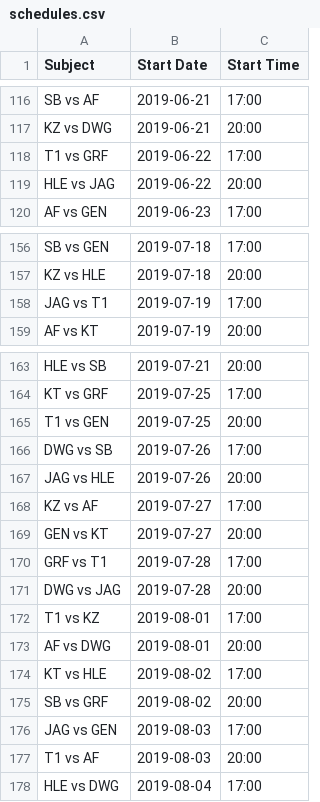
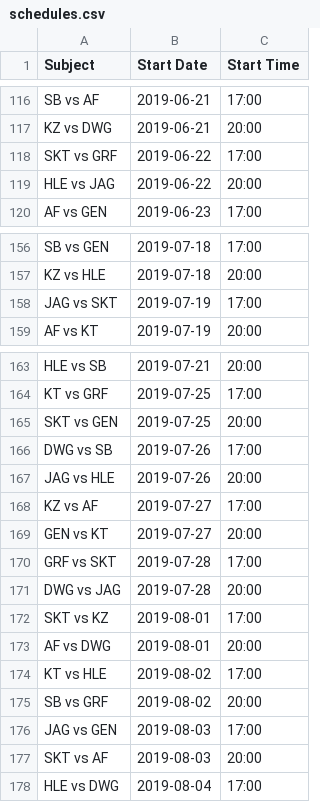
Before and after one commit to c0ncon/lck-discord-bot, a CSV file: schedules.csv, drawn as a sheet; only a part is shown, gaps mark what is left out; the diff covers the shown part only.

```diff
--- a/schedules.csv
+++ b/schedules.csv
@@ -117,3 +117,3 @@ SB vs AF,2019-06-21,17:00
 KZ vs DWG,2019-06-21,20:00
-T1 vs GRF,2019-06-22,17:00
+SKT vs GRF,2019-06-22,17:00
 HLE vs JAG,2019-06-22,20:00
@@ -157,3 +157,3 @@ SB vs GEN,2019-07-18,17:00
 KZ vs HLE,2019-07-18,20:00
-JAG vs T1,2019-07-19,17:00
+JAG vs SKT,2019-07-19,17:00
 AF vs KT,2019-07-19,20:00
@@ -164,3 +164,3 @@ HLE vs SB,2019-07-21,20:00
 KT vs GRF,2019-07-25,17:00
-T1 vs GEN,2019-07-25,20:00
+SKT vs GEN,2019-07-25,20:00
 DWG vs SB,2019-07-26,17:00
@@ -169,5 +169,5 @@ KZ vs AF,2019-07-27,17:00
 GEN vs KT,2019-07-27,20:00
-GRF vs T1,2019-07-28,17:00
+GRF vs SKT,2019-07-28,17:00
 DWG vs JAG,2019-07-28,20:00
-T1 vs KZ,2019-08-01,17:00
+SKT vs KZ,2019-08-01,17:00
 AF vs DWG,2019-08-01,20:00
@@ -176,3 +176,3 @@ SB vs GRF,2019-08-02,20:00
 JAG vs GEN,2019-08-03,17:00
-T1 vs AF,2019-08-03,20:00
+SKT vs AF,2019-08-03,20:00
 HLE vs DWG,2019-08-04,17:00
```
Also changed, not shown: 4 added rows and 14 edited cells elsewhere in this file, 2 other files.
